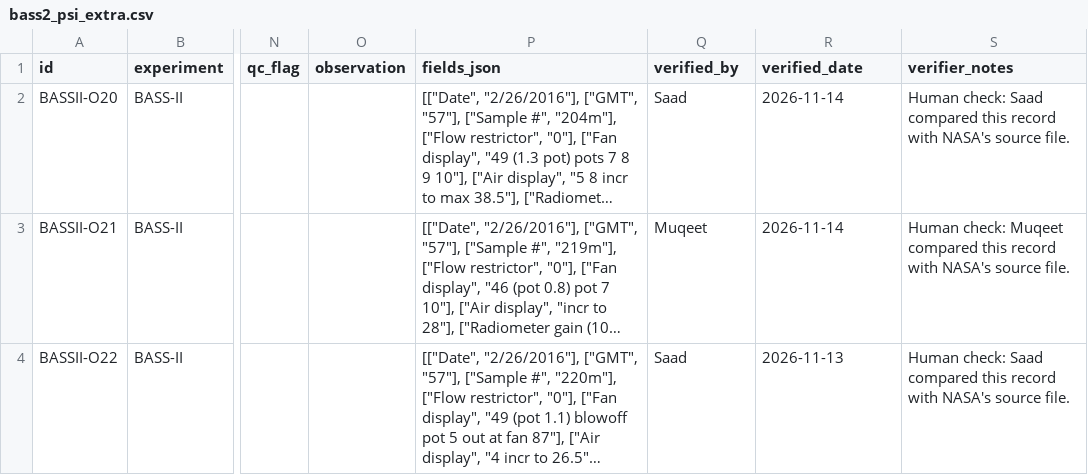
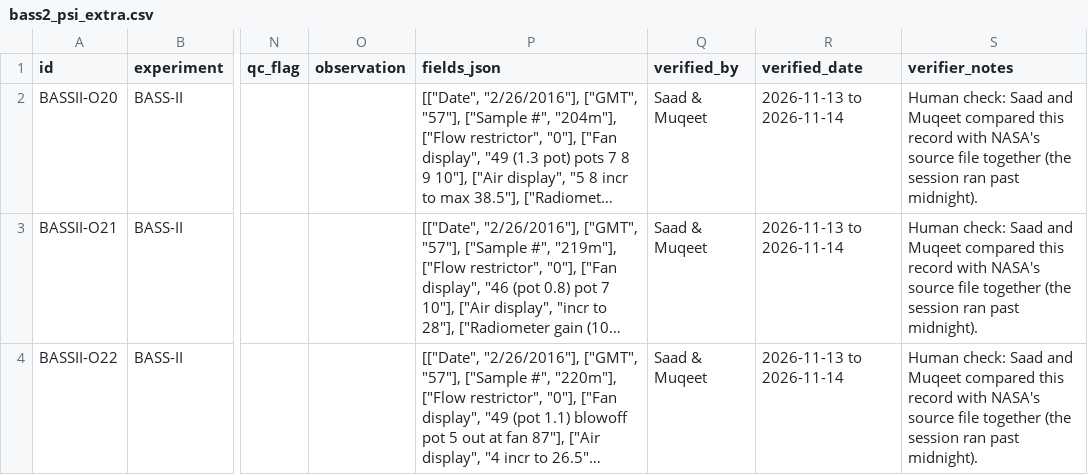
Before and after one commit to aaa628/flare-ai, a CSV file: data/bass2_psi_extra.csv, drawn as a sheet; only a part is shown, gaps mark what is left out; long unchanged cells end in …; the diff names each change by its address in the sheet, - before the commit and + after, or states it on an @@ line.

```diff
--- a/data/bass2_psi_extra.csv
+++ b/data/bass2_psi_extra.csv
-Q2 (verified_by): Saad
+Q2 (verified_by): Saad & Muqeet
-R2:R3 (verified_date): 2026-11-14
+R2:R3 (verified_date): 2026-11-13 to 2026-11-14
-S2 (verifier_notes): …check: Saad compared this record with NASA's source file.
+S2 (verifier_notes): …check: Saad and Muqeet compared this record with NASA's source file together (the session ran past midnight).
-Q3 (verified_by): Muqeet
+Q3 (verified_by): Saad & Muqeet
-S3 (verifier_notes): Human check: Muqeet compared this record with NASA's source file.
+S3 (verifier_notes): Human check: Saad and Muqeet compared this record with NASA's source file together (the session ran past midnight).
-Q4 (verified_by): Saad
+Q4 (verified_by): Saad & Muqeet
-R4 (verified_date): 2026-11-13
+R4 (verified_date): 2026-11-13 to 2026-11-14
-S4 (verifier_notes): …check: Saad compared this record with NASA's source file.
+S4 (verifier_notes): …check: Saad and Muqeet compared this record with NASA's source file together (the session ran past midnight).
```
Also changed, not shown: data/saffire_psi.csv, 9 other files.
